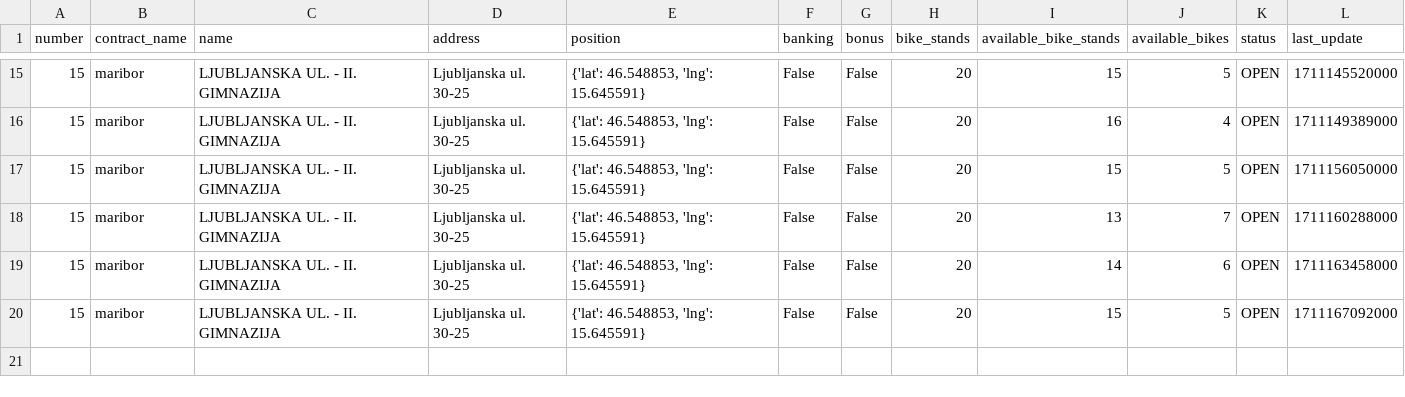
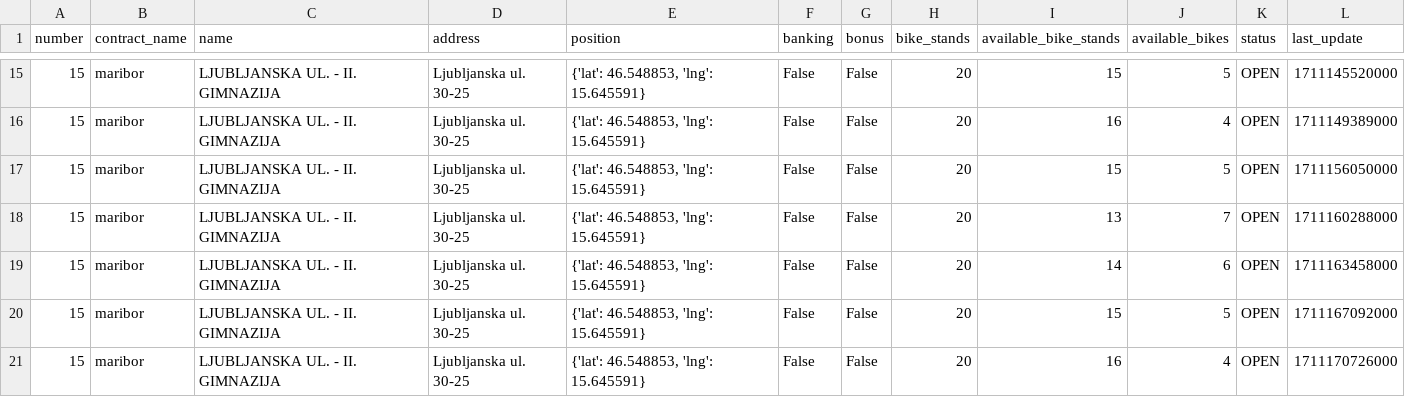
Before and after one commit to jasasuster/mbajk_prediction_system, a CSV file: data/processed/mbajk/LJUBLJANSKA_UL._-_II._GIMNAZIJA.csv, drawn as a sheet; only a part is shown, gaps mark what is left out; the diff names each change by its address in the sheet, - before the commit and + after, or states it on an @@ line.

```diff
--- a/data/processed/mbajk/LJUBLJANSKA_UL._-_II._GIMNAZIJA.csv
+++ b/data/processed/mbajk/LJUBLJANSKA_UL._-_II._GIMNAZIJA.csv
+row 21: 15 | maribor | LJUBLJANSKA UL. - II. GIMNAZIJA | Ljubljanska ul. 30-25 | {'lat': 46.548853, 'lng': 15.645591} | False | False | 20 | 16 | 4 | OPEN | 1711170726000
```
Also changed, not shown: data/processed/mbajk/GORKEGA_UL._-_OŠ_FRANCETA_PREŠERNA.csv, data/processed/mbajk/NICEHASH_-_C._PROLETARSKIH_BRIGAD.csv, 29 other files.
